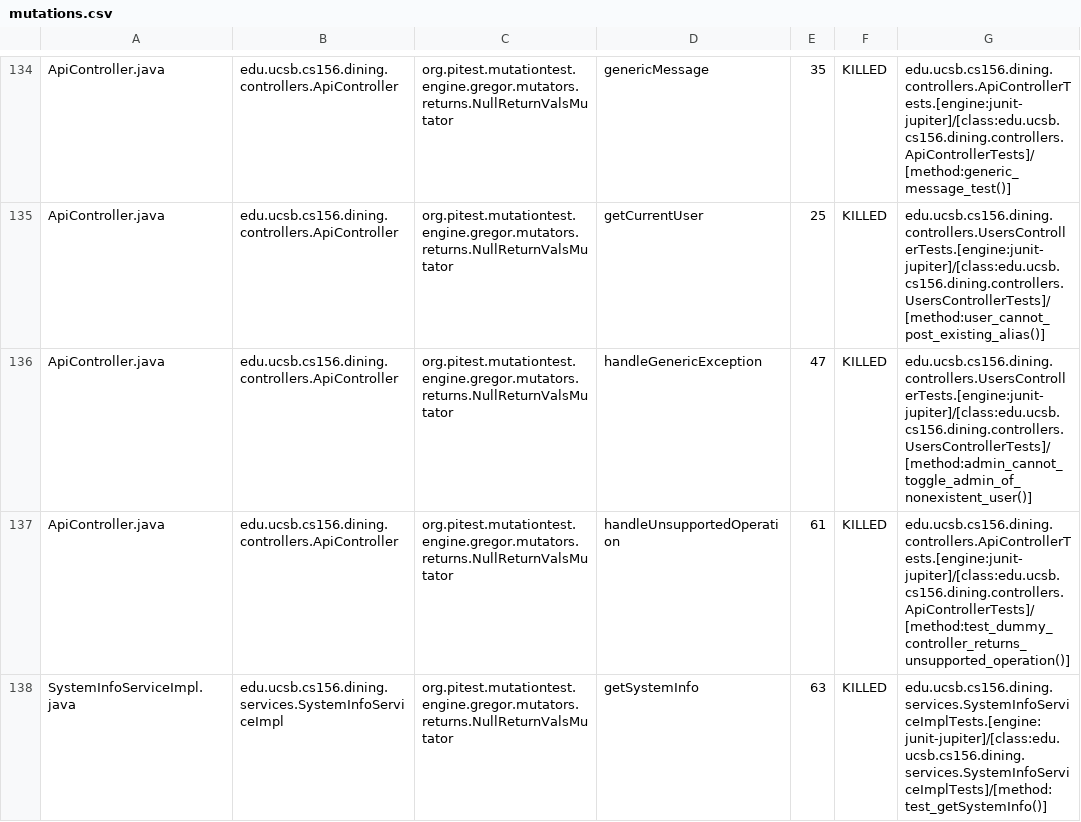
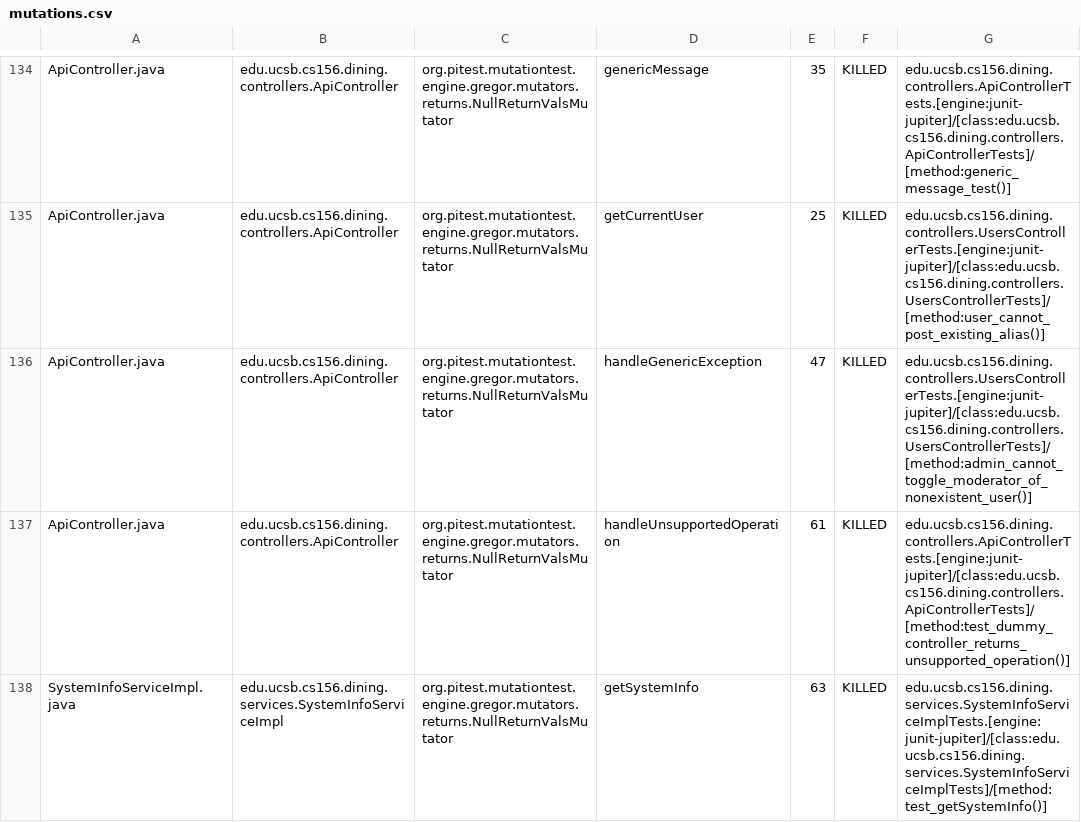
Before and after one commit to ucsb-cs156-s26/proj-dining-s26-06, a CSV file: prs/40/pitest/mutations.csv, drawn as a sheet; only a part is shown, gaps mark what is left out; the diff covers the shown part only.

Commit message:
Deploying to gh-pages from @ ucsb-cs156-s26/proj-dining-s26-06@7adebe896c28c12012ec8d6c443c0e8c5d4a44f3 🚀

```diff
--- a/prs/40/pitest/mutations.csv
+++ b/prs/40/pitest/mutations.csv
@@ -135,3 +135,3 @@ ApiController.java,edu.ucsb.cs156.dining.controllers.ApiController,org.pitest.mu
 ApiController.java,edu.ucsb.cs156.dining.controllers.ApiController,org.pitest.mutationtest.engine.gregor.mutators.returns.NullReturnValsMutator,getCurrentUser,25,KILLED,edu.ucsb.cs156.dining.controllers.UsersControllerTests.[engine:junit-jupiter]/[class:edu.ucsb.cs156.dining.controllers.UsersControllerTests]/[method:user_cannot_post_existing_alias()]
-ApiController.java,edu.ucsb.cs156.dining.controllers.ApiController,org.pitest.mutationtest.engine.gregor.mutators.returns.NullReturnValsMutator,handleGenericException,47,KILLED,edu.ucsb.cs156.dining.controllers.UsersControllerTests.[engine:junit-jupiter]/[class:edu.ucsb.cs156.dining.controllers.UsersControllerTests]/[method:admin_cannot_toggle_admin_of_nonexistent_user()]
+ApiController.java,edu.ucsb.cs156.dining.controllers.ApiController,org.pitest.mutationtest.engine.gregor.mutators.returns.NullReturnValsMutator,handleGenericException,47,KILLED,edu.ucsb.cs156.dining.controllers.UsersControllerTests.[engine:junit-jupiter]/[class:edu.ucsb.cs156.dining.controllers.UsersControllerTests]/[method:admin_cannot_toggle_moderator_of_nonexistent_user()]
 ApiController.java,edu.ucsb.cs156.dining.controllers.ApiController,org.pitest.mutationtest.engine.gregor.mutators.returns.NullReturnValsMutator,handleUnsupportedOperation,61,KILLED,edu.ucsb.cs156.dining.controllers.ApiControllerTests.[engine:junit-jupiter]/[class:edu.ucsb.cs156.dining.controllers.ApiControllerTests]/[method:test_dummy_controller_returns_unsupported_operation()]
```
Also changed, not shown: 11 edited cells elsewhere in this file, 22 other files.
